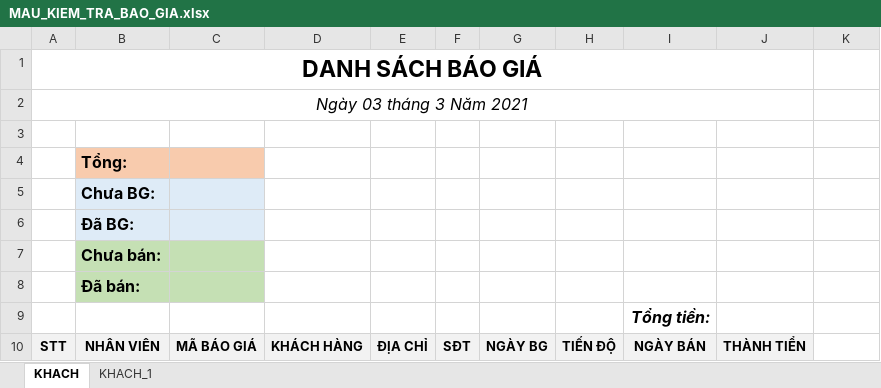
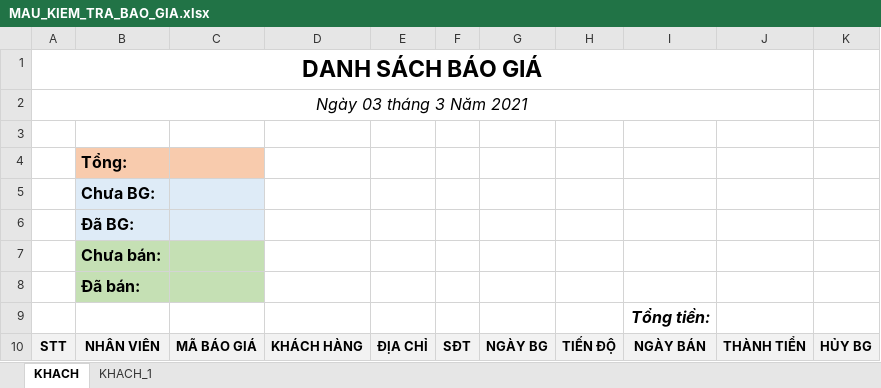
Before and after one commit to ducdq1/cac_web_new, an Excel workbook: src/main/webapp/WEB-INF/template/MAU_KIEM_TRA_BAO_GIA.xlsx, sheet KHACH, drawn as a sheet; values as stored, in another font and other column widths than the file's, no borders; charts and pictures not drawn; the diff names each change by its address in the sheet, - before the commit and + after, or states it on an @@ line.

```diff
--- a/src/main/webapp/WEB-INF/template/MAU_KIEM_TRA_BAO_GIA.xlsx (sheet KHACH)
+++ b/src/main/webapp/WEB-INF/template/MAU_KIEM_TRA_BAO_GIA.xlsx (sheet KHACH)
-K10: (empty)
+K10: HỦY BG
-K10 fill: none
+K10 fill: #F2F2F2
```
Also changed, not shown: charts or pictures, 3 other files.
